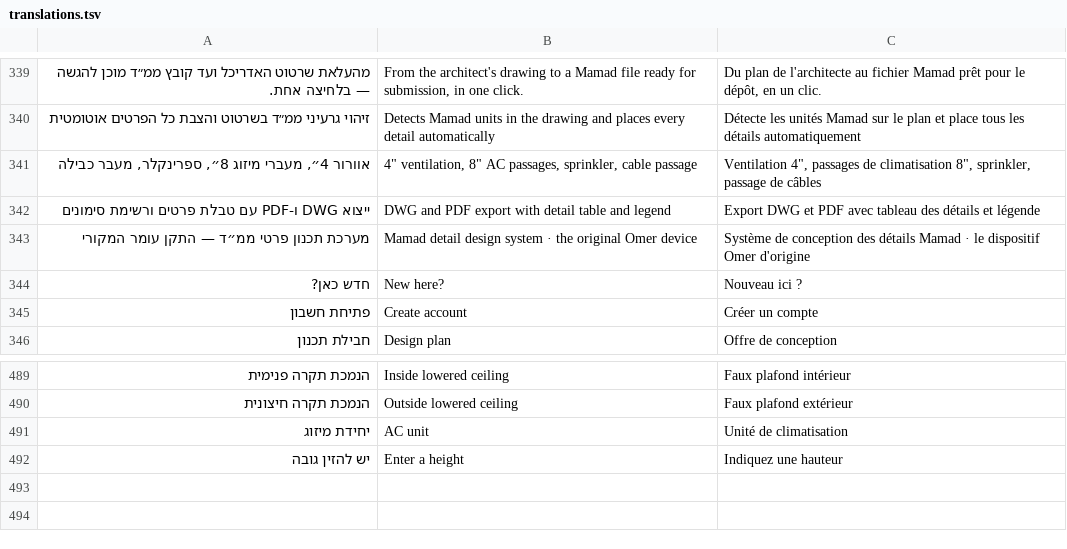
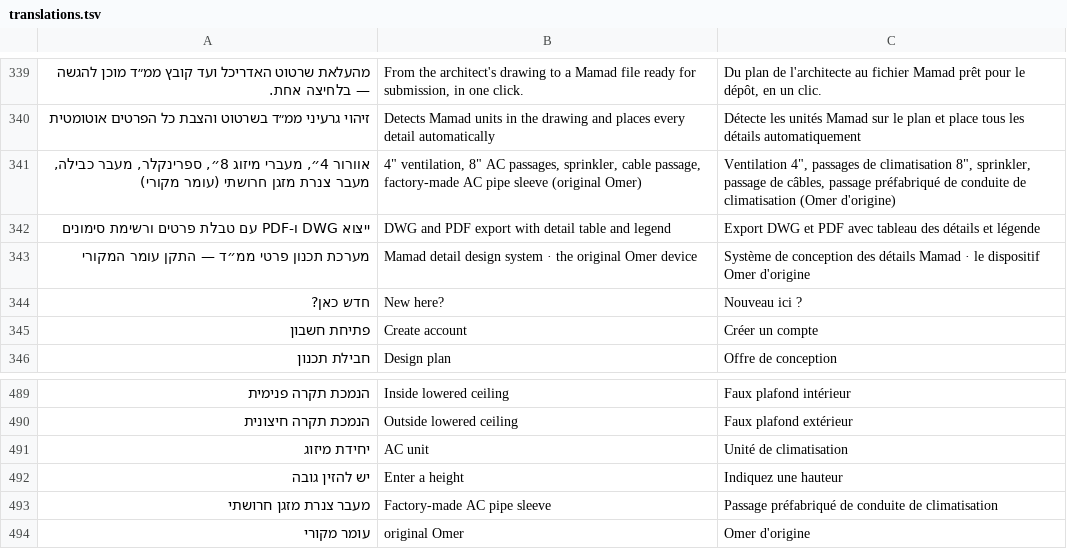
Before and after one commit to fleet-360/omer-mamad-planner, a TSV file: src/app/translations.tsv, drawn as a sheet; only a part is shown, gaps mark what is left out; the diff names each change by its address in the sheet, - before the commit and + after, or states it on an @@ line.

```diff
--- a/src/app/translations.tsv
+++ b/src/app/translations.tsv
-A341: …ספרינקלר, מעבר כבילה
+A341: …ספרינקלר, מעבר כבילה, מעבר צנרת מזגן חרושתי (עומר מקורי)
-B341: …sprinkler, cable passage
+B341: …sprinkler, cable passage, factory-made AC pipe sleeve (original Omer)
-C341: …passage de câbles
+C341: …passage de câbles, passage préfabriqué de conduite de climatisation (Omer d'origine)
+row 493: מעבר צנרת מזגן חרושתי | Factory-made AC pipe sleeve | Passage préfabriqué de conduite de climatisation
+row 494: עומר מקורי | original Omer | Omer d'origine
```
Also changed, not shown: 1 other file.
